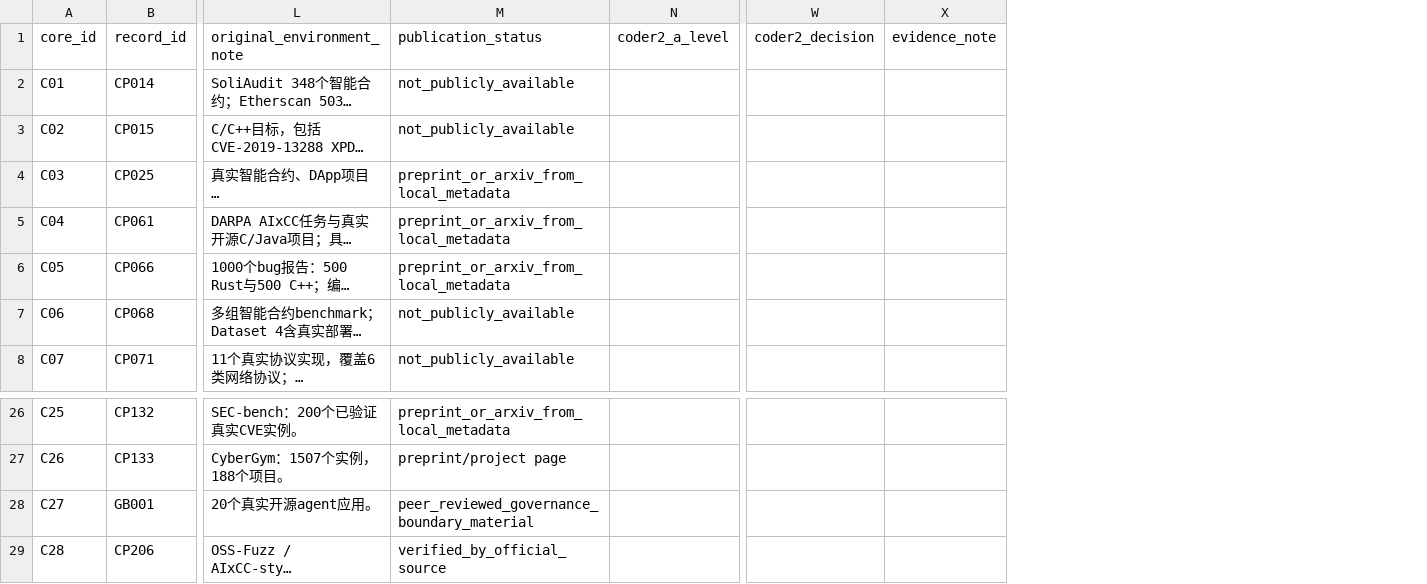
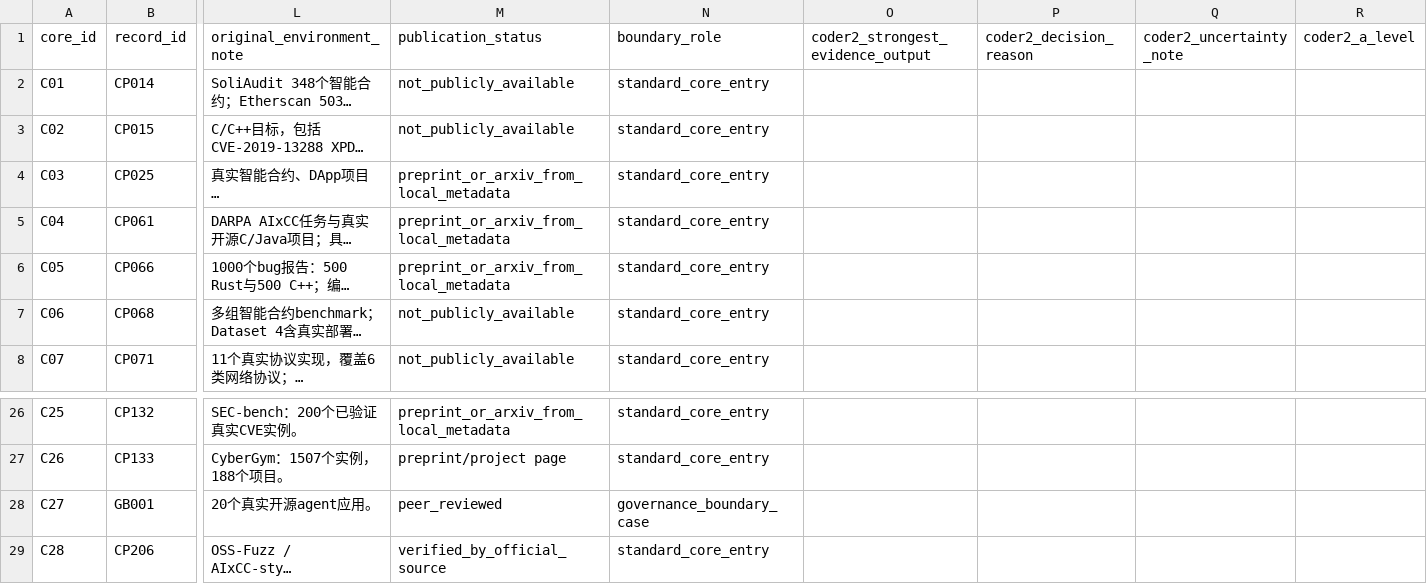
Before and after one commit to oldpanthead/agentic-llm-vuln-mining-survey-artifact, a CSV file: data/core31_second_coder_adjudication_template.csv, drawn as a sheet; only a part is shown, gaps mark what is left out; long unchanged cells end in …; removed rows and columns are numbered as before the commit, all else as after; the diff names each change by its address in the sheet, - before the commit and + after, or states it on an @@ line.

Commit message:
Finalize second-coder workflow templates

```diff
--- a/data/core31_second_coder_adjudication_template.csv
+++ b/data/core31_second_coder_adjudication_template.csv
+column N (boundary_role), rows 2-8: all standard_core_entry; rows 26-29: standard_core_entry | standard_core_entry | governance_boundary_case | standard_core_entry
+column O (coder2_strongest_evidence_output), empty
+column P (coder2_decision_reason), empty
+column Q (coder2_uncertainty_note), empty
-column W (coder2_decision), empty
-column X (evidence_note), empty
-M28 (publication_status): peer_reviewed_governance_boundary_material
+M28 (publication_status): peer_reviewed
```
Also changed, not shown: 5 other files.
